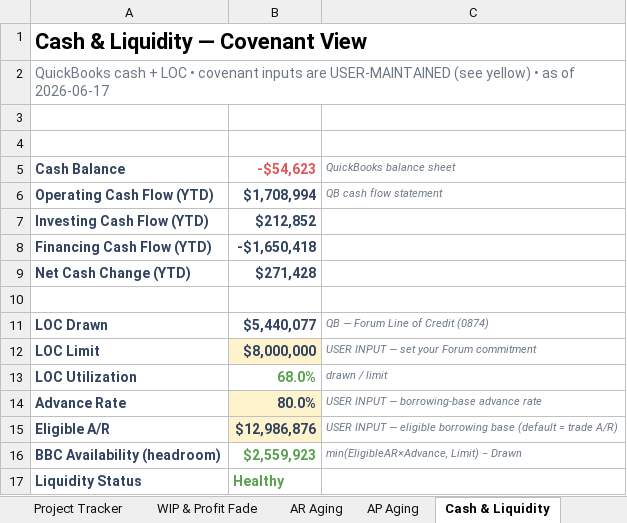
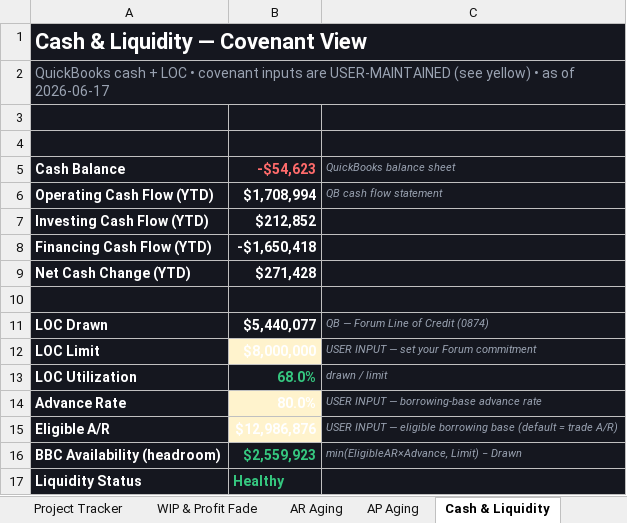
Before and after one commit to hjohnson-bot/refactored-winner, an Excel workbook: mdg-powerbi/output/MDG_Executive_Dashboard.xlsx, sheet Cash & Liquidity, drawn as a sheet; values as stored, in another font and other column widths than the file's, no borders; the diff names each change by its address in the sheet, - before the commit and + after, or states it on an @@ line.

```diff
--- a/mdg-powerbi/output/MDG_Executive_Dashboard.xlsx (sheet Cash & Liquidity)
+++ b/mdg-powerbi/output/MDG_Executive_Dashboard.xlsx (sheet Cash & Liquidity)
-A1:C11 fill: none
+A1:C11 fill: #15171F
-A1 text colour: black
+A1 text colour: #FFFFFF
-A2 text colour: #6B7785
+A2 text colour: #9AA3B2
-A5 text colour: #31435F
+A5 text colour: #FFFFFF
-B5 text colour: #E15759
+B5 text colour: #FF6B6B
-C5:C6 text colour: #6B7785
+C5:C6 text colour: #9AA3B2
-A6:B9 text colour: #31435F
+A6:B9 text colour: #FFFFFF
-A11:B12 text colour: #31435F
+A11:B12 text colour: #FFFFFF
-C11:C16 text colour: #6B7785
+C11:C16 text colour: #9AA3B2
-A12 fill: none
+A12 fill: #15171F
-C12 fill: none
+C12 fill: #15171F
-A13:C13 fill: none
+A13:C13 fill: #15171F
-A13 text colour: #31435F
+A13 text colour: #FFFFFF
-B13 text colour: #59A14F
+B13 text colour: #35C77F
-A14:A15 fill: none
+A14:A15 fill: #15171F
-A14:B15 text colour: #31435F
+A14:B15 text colour: #FFFFFF
-C14:C15 fill: none
+C14:C15 fill: #15171F
-A16:C17 fill: none
+A16:C17 fill: #15171F
-A16:A17 text colour: #31435F
+A16:A17 text colour: #FFFFFF
-B16:B17 text colour: #59A14F
+B16:B17 text colour: #35C77F
```
Also changed, not shown: sheet Job Revenue 2026, sheet Project Tracker, sheet AP Aging, sheet Command Center, sheet AR Aging, sheet P&L, 17 more sheets, charts or pictures, 6 other files.
